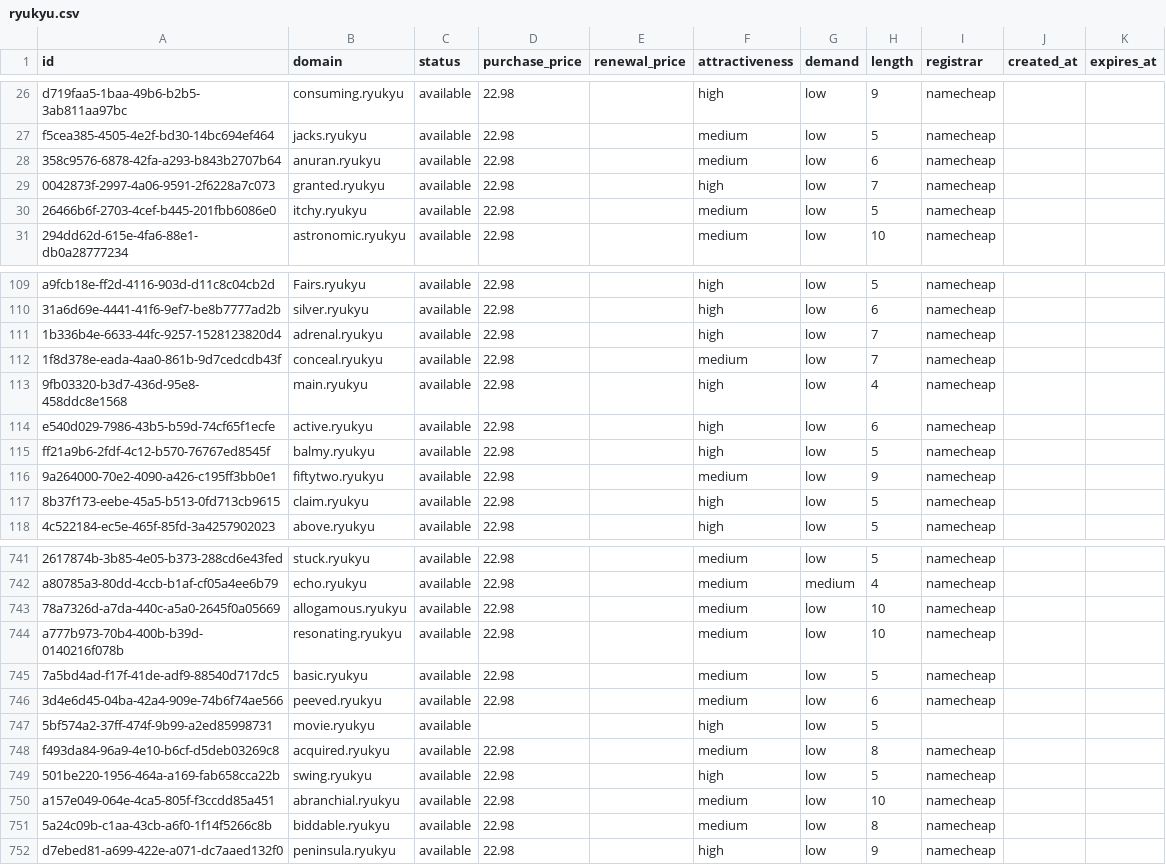
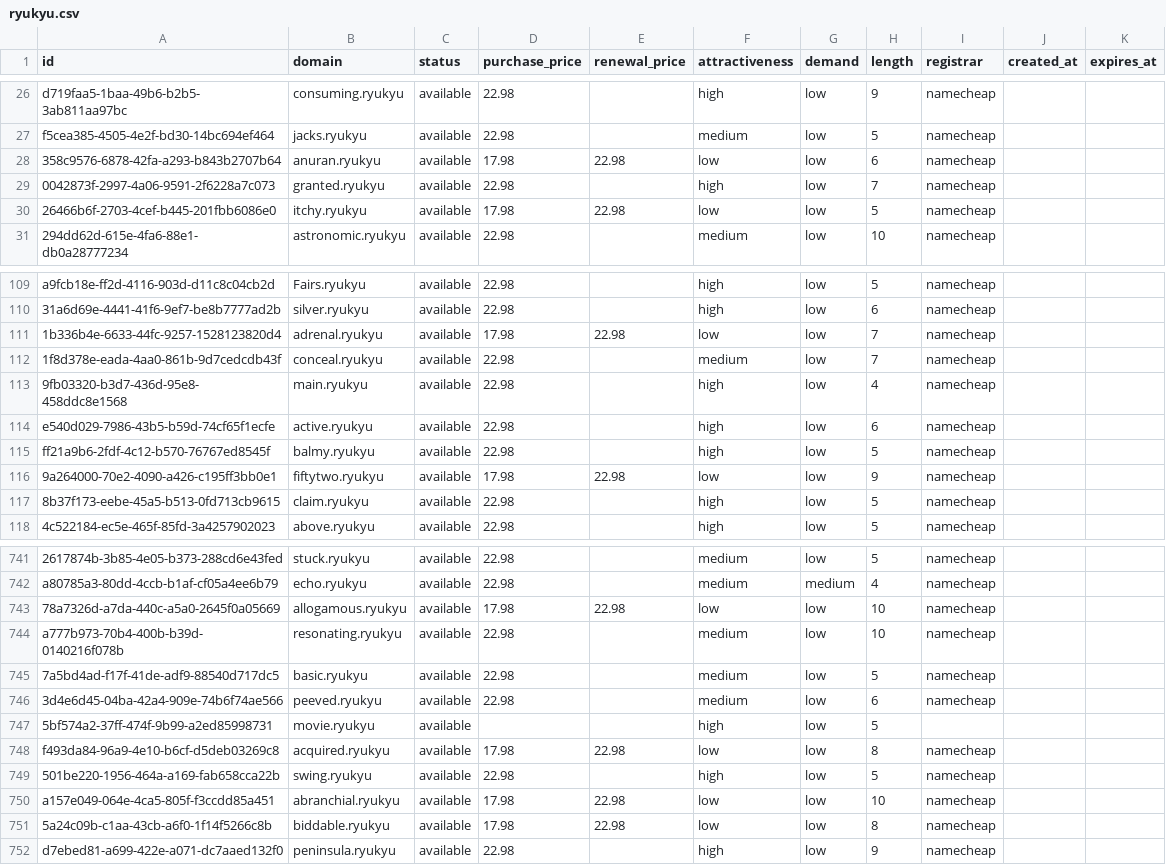
Before and after one commit to UniqueDomains/ryukyu-oneword-domains, a CSV file: ryukyu.csv, drawn as a sheet; only a part is shown, gaps mark what is left out; the diff covers the shown part only; the diff names each change by its address in the sheet, - before the commit and + after, or states it on an @@ line.

Commit message:
Domains update

```diff
--- a/ryukyu.csv
+++ b/ryukyu.csv
-D28 (purchase_price): 22.98
+D28 (purchase_price): 17.98
-E28 (renewal_price): (empty)
+E28 (renewal_price): 22.98
-F28 (attractiveness): medium
+F28 (attractiveness): low
-D30 (purchase_price): 22.98
+D30 (purchase_price): 17.98
-E30 (renewal_price): (empty)
+E30 (renewal_price): 22.98
-F30 (attractiveness): medium
+F30 (attractiveness): low
-D111 (purchase_price): 22.98
+D111 (purchase_price): 17.98
-E111 (renewal_price): (empty)
+E111 (renewal_price): 22.98
-F111 (attractiveness): high
+F111 (attractiveness): low
-D116 (purchase_price): 22.98
+D116 (purchase_price): 17.98
-E116 (renewal_price): (empty)
+E116 (renewal_price): 22.98
-F116 (attractiveness): medium
+F116 (attractiveness): low
-D743 (purchase_price): 22.98
+D743 (purchase_price): 17.98
-E743 (renewal_price): (empty)
+E743 (renewal_price): 22.98
-F743 (attractiveness): medium
+F743 (attractiveness): low
-D748 (purchase_price): 22.98
+D748 (purchase_price): 17.98
-E748 (renewal_price): (empty)
+E748 (renewal_price): 22.98
-F748 (attractiveness): medium
+F748 (attractiveness): low
-D750:D751 (purchase_price): 22.98
+D750:D751 (purchase_price): 17.98
-E750:E751 (renewal_price): (empty)
+E750:E751 (renewal_price): 22.98
-F750:F751 (attractiveness): medium
+F750:F751 (attractiveness): low
```
Also changed, not shown: 96 edited cells elsewhere in this file, 4 other files.
